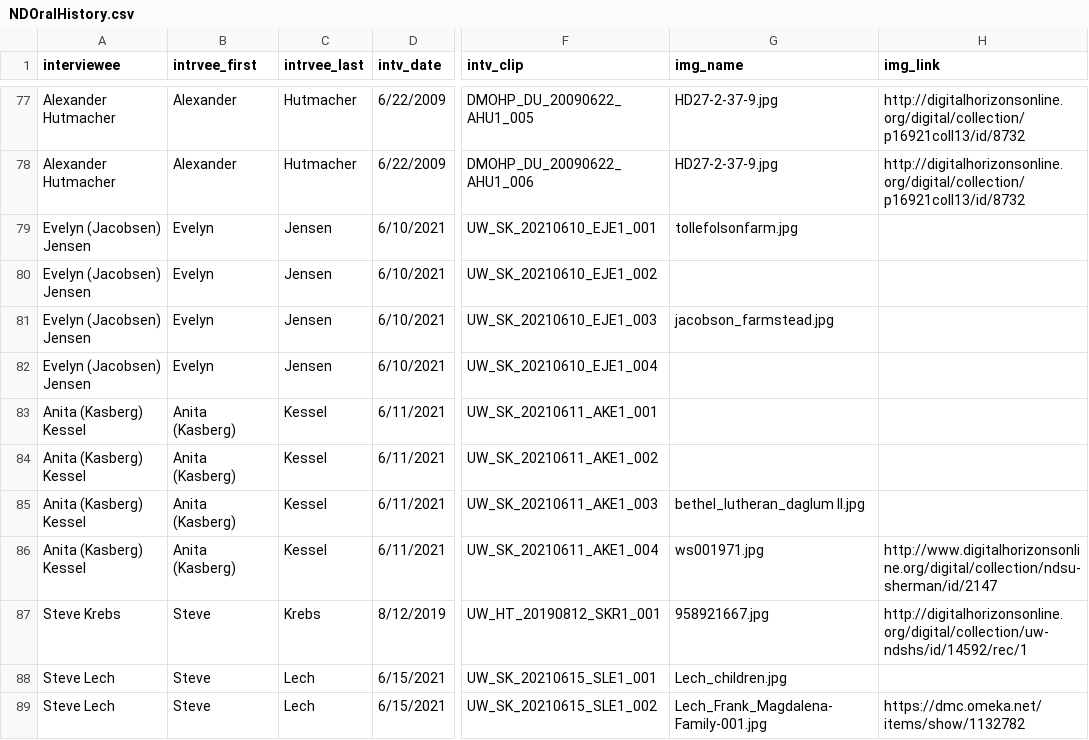
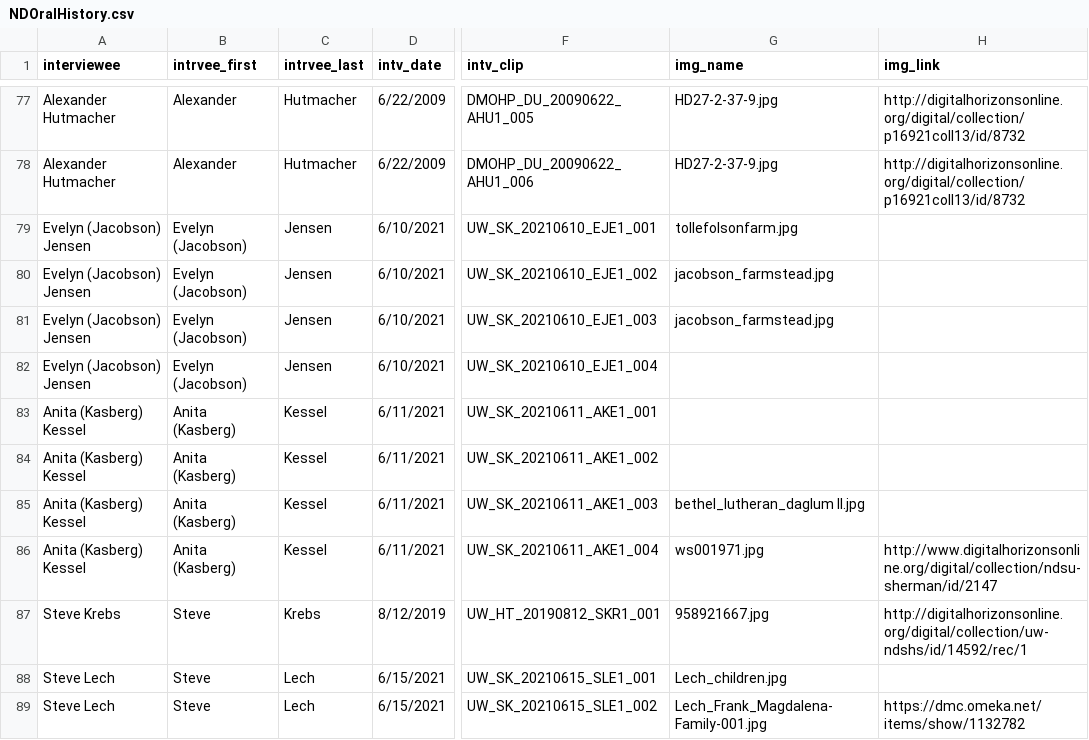
Before and after one commit to swndstorymap/ndOralHistory, a CSV file: data/NDOralHistory.csv, drawn as a sheet; only a part is shown, gaps mark what is left out; the diff names each change by its address in the sheet, - before the commit and + after, or states it on an @@ line.

Commit message:
Add files via upload

```diff
--- a/data/NDOralHistory.csv
+++ b/data/NDOralHistory.csv
-A79:A82 (interviewee): Evelyn (Jacobsen) Jensen
+A79:A82 (interviewee): Evelyn (Jacobson) Jensen
-B79:B82 (intrvee_first): Evelyn
+B79:B82 (intrvee_first): Evelyn (Jacobson)
-G80 (img_name): (empty)
+G80 (img_name): jacobson_farmstead.jpg
```
